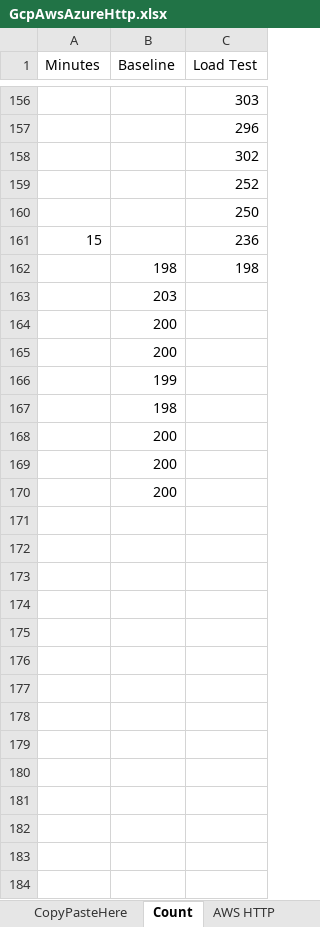
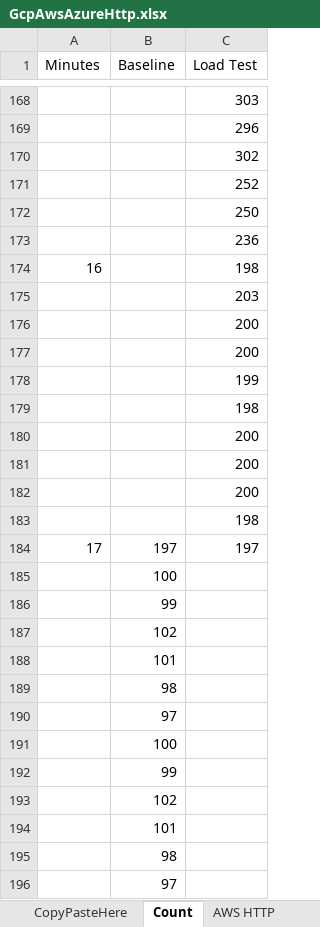
Before and after one commit to mikhailshilkov/mikhailio-docpad, an Excel workbook: src/documents/2019/serverless-at-scale-serving-stackoverflow-like-traffic/GcpAwsAzureHttp.xlsx, sheet Count, drawn as a sheet; only a part is shown, gaps mark what is left out; values as stored, in another font and other column widths than the file's, no borders; charts and pictures not drawn; addresses are those after the commit; the diff covers the shown part only; the diff names each change by its address in the sheet, - before the commit and + after, or states it on an @@ line.

```diff
--- a/src/documents/2019/serverless-at-scale-serving-stackoverflow-like-traffic/GcpAwsAzureHttp.xlsx (sheet Count)
+++ b/src/documents/2019/serverless-at-scale-serving-stackoverflow-like-traffic/GcpAwsAzureHttp.xlsx (sheet Count)
@@ column A (Minutes) renumbered between rows 24 and 174 @@
-B174 (Baseline): 198
+B174 (Baseline): (empty)
+row 175:  |  | 203
+row 176:  |  | 200
+row 177:  |  | 200
+row 178:  |  | 199
+row 179:  |  | 198
+row 180:  |  | 200
+row 181:  |  | 200
+row 182:  |  | 200
+row 183:  |  | 198
+row 184: 17 | 197 | 197
-B185 (Baseline): 203
+B185 (Baseline): 100
-B186 (Baseline): 200
+B186 (Baseline): 99
-B187 (Baseline): 200
+B187 (Baseline): 102
-B188 (Baseline): 199
+B188 (Baseline): 101
-B189 (Baseline): 198
+B189 (Baseline): 98
-B190 (Baseline): 200
+B190 (Baseline): 97
-B191 (Baseline): 200
+B191 (Baseline): 100
-B192 (Baseline): 200
+B192 (Baseline): 99
+row 193:  | 102
+row 194:  | 101
+row 195:  | 98
+row 196:  | 97
```
Also changed, not shown: 13 added rows, 1 removed row and 9 edited cells elsewhere in this sheet, sheet GCP HTTP, sheet AWS HTTP, charts or pictures, 18 other files.
